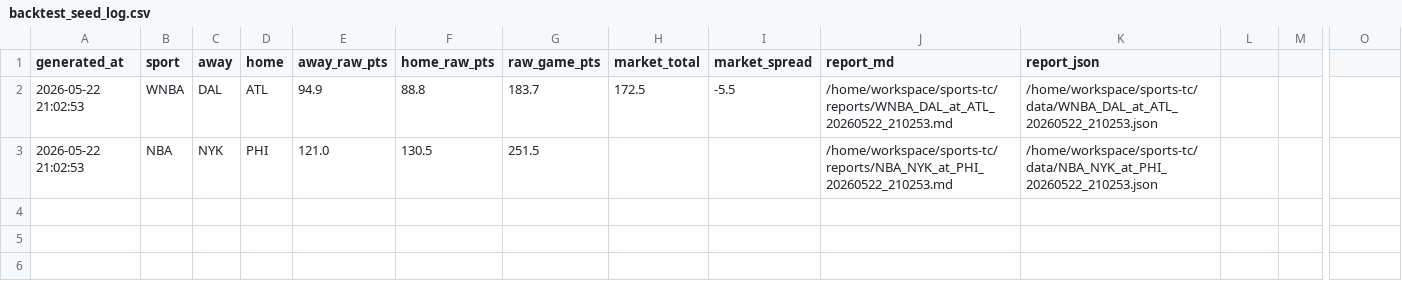
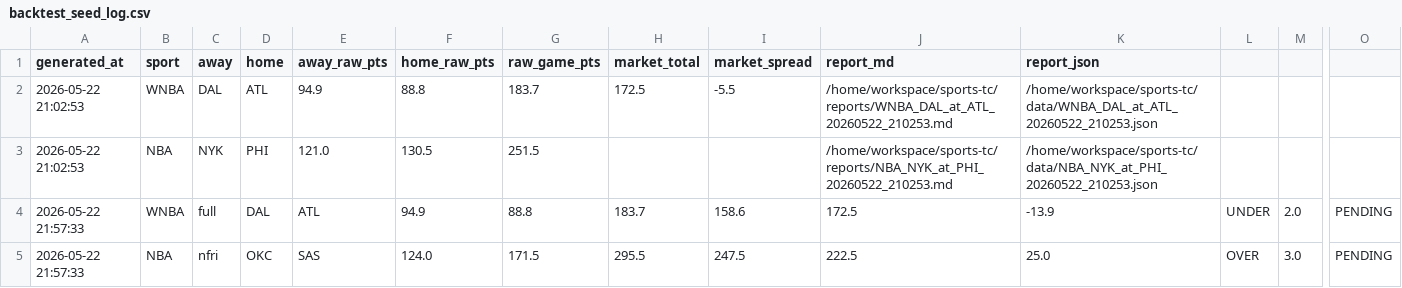
Before and after one commit to tysonjdepina76-svg/sports-tc, a CSV file: data/backtest_seed_log.csv, drawn as a sheet; only a part is shown, gaps mark what is left out; rows hold the shown columns only; the diff names each change by its address in the sheet, - before the commit and + after, or states it on an @@ line.

Commit message:
v7: add NFRI, pace/full models, separate totals, ROI-ready backtest logging

```diff
--- a/data/backtest_seed_log.csv
+++ b/data/backtest_seed_log.csv
+row 4: 2026-05-22 21:57:33 | WNBA | full | DAL | ATL | 94.9 | 88.8 | 183.7 | 158.6 | 172.5 | -13.9 | UNDER | 2.0 | PENDING
+row 5: 2026-05-22 21:57:33 | NBA | nfri | OKC | SAS | 124.0 | 171.5 | 295.5 | 247.5 | 222.5 | 25.0 | OVER | 3.0 | PENDING
```
Also changed, not shown: 8 other files.
